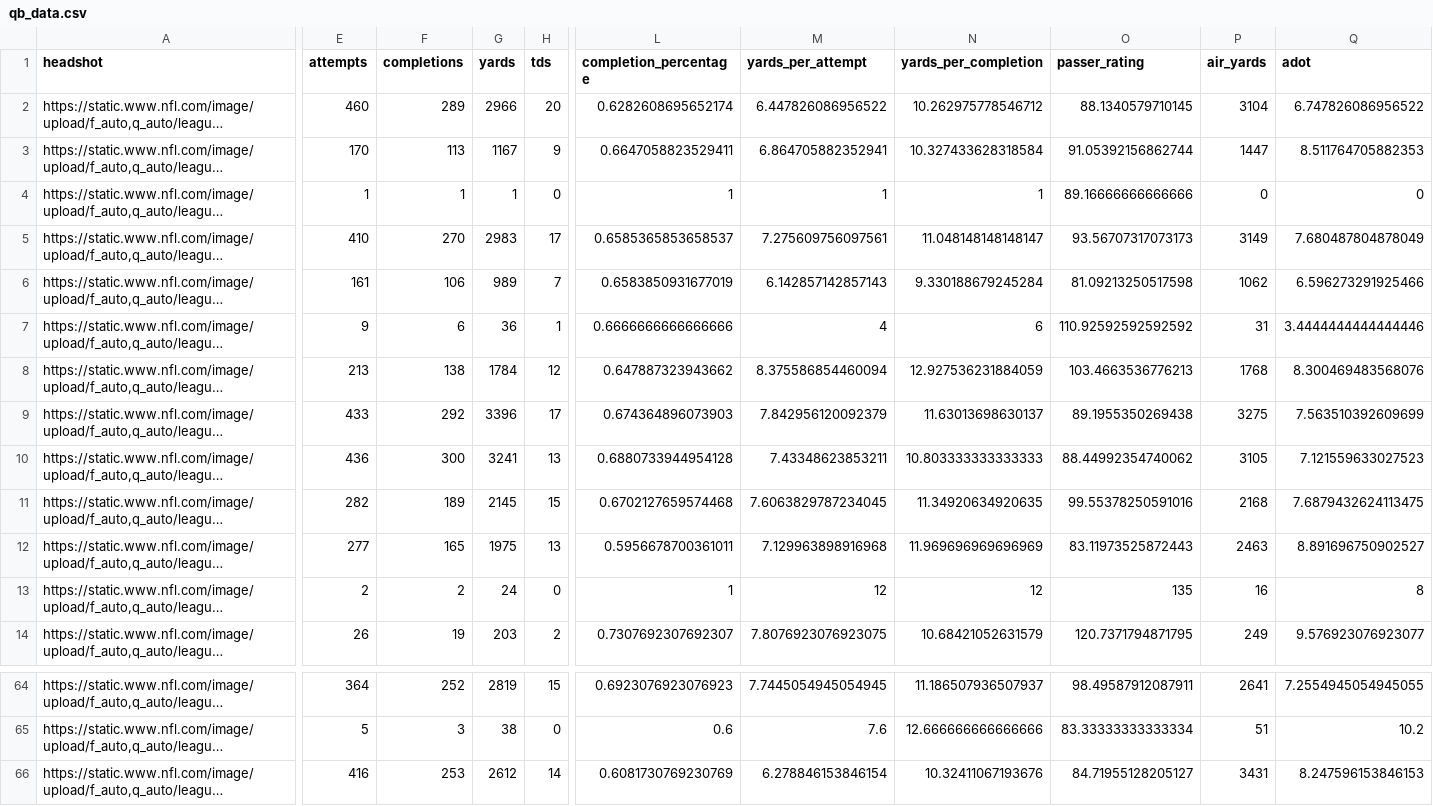
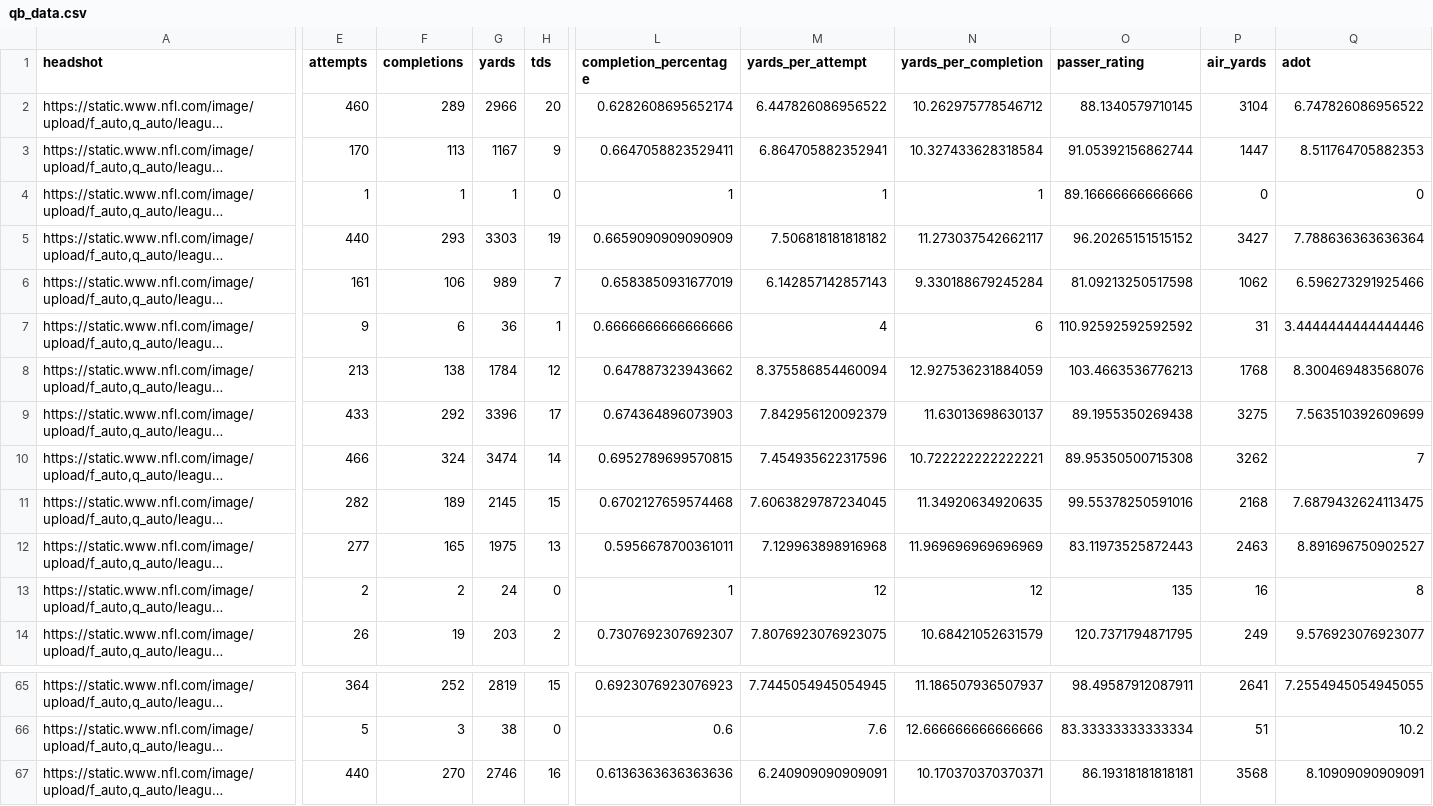
Before and after one commit to trashduty/fantasy_player_data, a CSV file: Data/qb_data.csv, drawn as a sheet; only a part is shown, gaps mark what is left out; long unchanged cells end in …; addresses are those after the commit; the diff covers the shown part only; the diff names each change by its address in the sheet, - before the commit and + after, or states it on an @@ line.

```diff
--- a/Data/qb_data.csv
+++ b/Data/qb_data.csv
-E5 (attempts): 410
+E5 (attempts): 440
-F5 (completions): 270
+F5 (completions): 293
-G5 (yards): 2983
+G5 (yards): 3303
-H5 (tds): 17
+H5 (tds): 19
-L5 (completion_percentage): 0.6585365853658537
+L5 (completion_percentage): 0.6659090909090909
-M5 (yards_per_attempt): 7.275609756097561
+M5 (yards_per_attempt): 7.506818181818182
-N5 (yards_per_completion): 11.048148148148147
+N5 (yards_per_completion): 11.273037542662117
-O5 (passer_rating): 93.56707317073173
+O5 (passer_rating): 96.20265151515152
-P5 (air_yards): 3149
+P5 (air_yards): 3427
-Q5 (adot): 7.680487804878049
+Q5 (adot): 7.788636363636364
-E10 (attempts): 436
+E10 (attempts): 466
-F10 (completions): 300
+F10 (completions): 324
-G10 (yards): 3241
+G10 (yards): 3474
-H10 (tds): 13
+H10 (tds): 14
-L10 (completion_percentage): 0.6880733944954128
+L10 (completion_percentage): 0.6952789699570815
-M10 (yards_per_attempt): 7.43348623853211
+M10 (yards_per_attempt): 7.454935622317596
-N10 (yards_per_completion): 10.803333333333333
+N10 (yards_per_completion): 10.722222222222221
-O10 (passer_rating): 88.44992354740062
+O10 (passer_rating): 89.95350500715308
-P10 (air_yards): 3105
+P10 (air_yards): 3262
-Q10 (adot): 7.121559633027523
+Q10 (adot): 7
-E67 (attempts): 416
+E67 (attempts): 440
-F67 (completions): 253
+F67 (completions): 270
-G67 (yards): 2612
+G67 (yards): 2746
-H67 (tds): 14
+H67 (tds): 16
-L67 (completion_percentage): 0.6081730769230769
+L67 (completion_percentage): 0.6136363636363636
-M67 (yards_per_attempt): 6.278846153846154
+M67 (yards_per_attempt): 6.240909090909091
-N67 (yards_per_completion): 10.32411067193676
+N67 (yards_per_completion): 10.170370370370371
-O67 (passer_rating): 84.71955128205127
+O67 (passer_rating): 86.19318181818181
-P67 (air_yards): 3431
+P67 (air_yards): 3568
-Q67 (adot): 8.247596153846153
+Q67 (adot): 8.10909090909091
```
Also changed, not shown: 1 added row and 98 edited cells elsewhere in this file, Data/rb_data.csv, Data/wr_data.csv.
